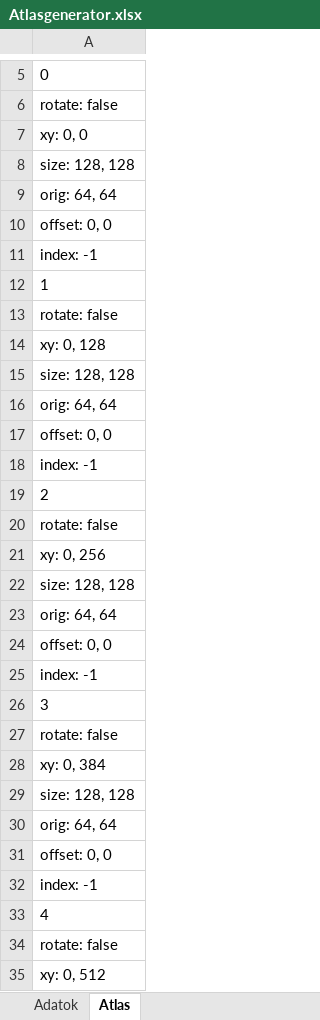
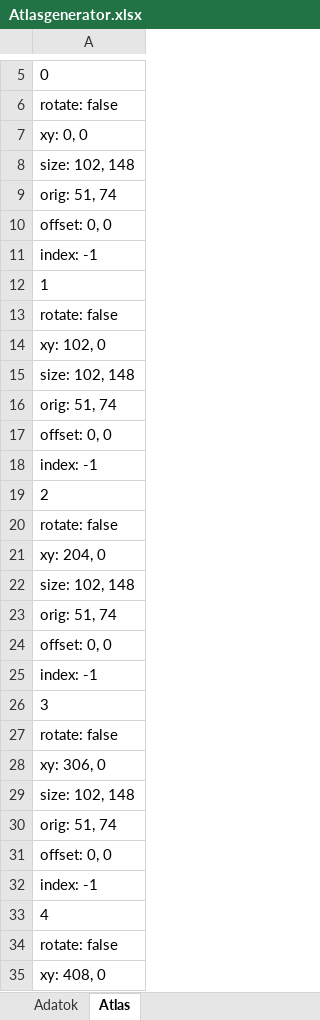
Before and after one commit to tuskeb/mester, an Excel workbook: android/assets/Atlasgenerator.xlsx, sheet Atlas, drawn as a sheet; only a part is shown, gaps mark what is left out; values as stored, in another font and other column widths than the file's, no borders; the diff covers the shown part only; the diff names each change by its address in the sheet, - before the commit and + after, or states it on an @@ line.

```diff
--- a/android/assets/Atlasgenerator.xlsx (sheet Atlas)
+++ b/android/assets/Atlasgenerator.xlsx (sheet Atlas)
-A8: size: 128, 128
+A8: size: 102, 148
-A9: orig: 64, 64
+A9: orig: 51, 74
-A14: xy: 0, 128
+A14: xy: 102, 0
-A15: size: 128, 128
+A15: size: 102, 148
-A16: orig: 64, 64
+A16: orig: 51, 74
-A21: xy: 0, 256
+A21: xy: 204, 0
-A22: size: 128, 128
+A22: size: 102, 148
-A23: orig: 64, 64
+A23: orig: 51, 74
-A28: xy: 0, 384
+A28: xy: 306, 0
-A29: size: 128, 128
+A29: size: 102, 148
-A30: orig: 64, 64
+A30: orig: 51, 74
-A35: xy: 0, 512
+A35: xy: 408, 0
```
Also changed, not shown: 7 removed rows and 6 edited cells elsewhere in this sheet, sheet Adatok, 8 other files.
